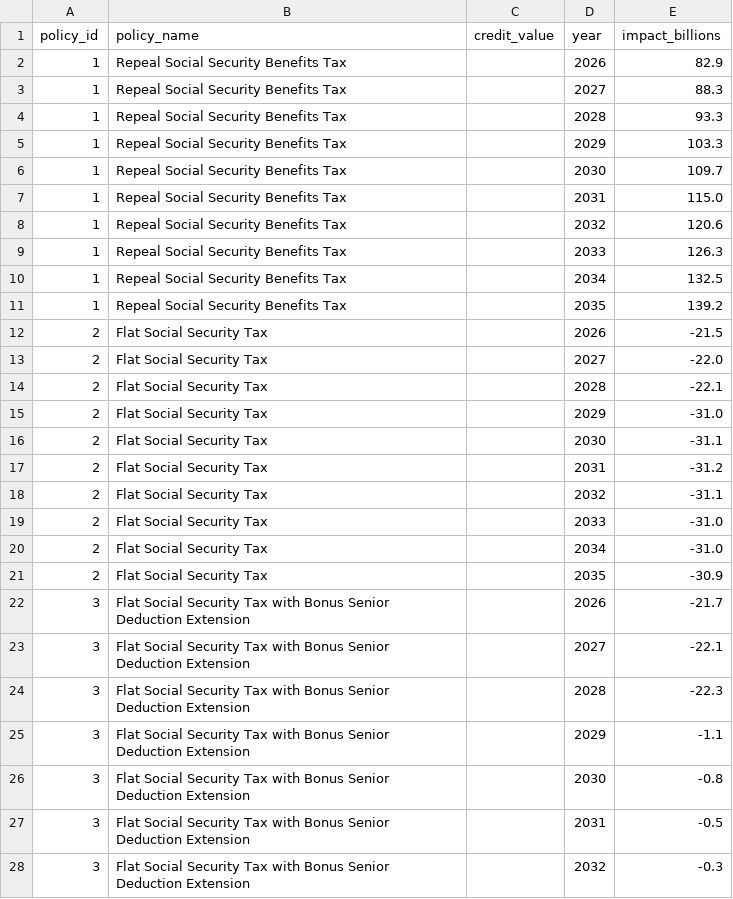
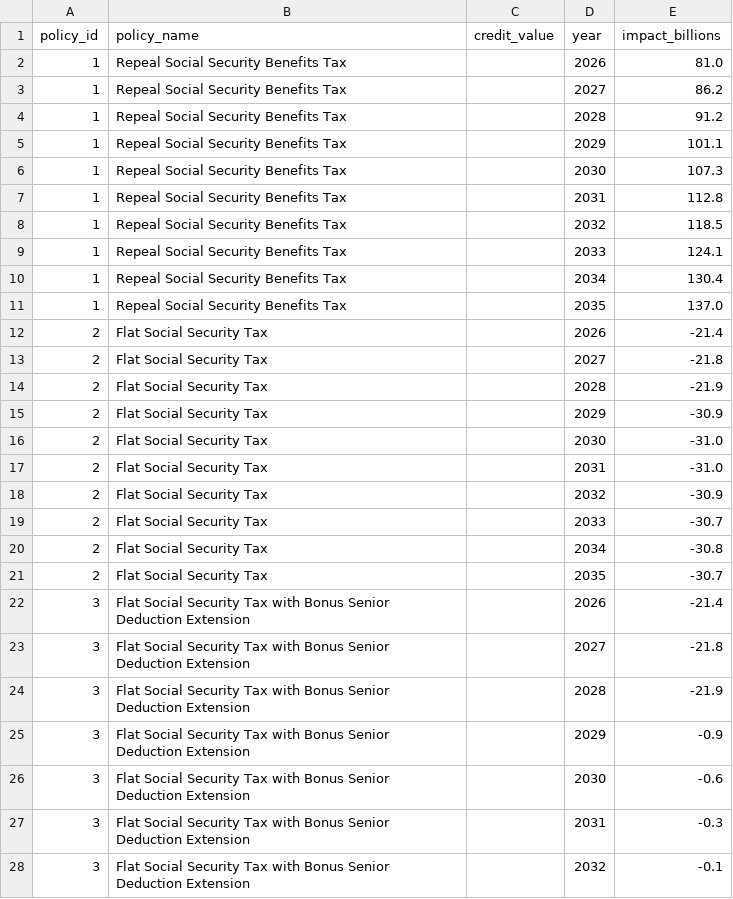
Before and after one commit to PolicyEngine/crfb-tob-impacts, a CSV file: policy-impact-dashboard/public/policy_impacts.csv, drawn as a sheet; only a part is shown; the diff covers the shown part only.

```diff
--- a/policy-impact-dashboard/public/policy_impacts.csv
+++ b/policy-impact-dashboard/public/policy_impacts.csv
@@ -1,28 +1,28 @@
 policy_id,policy_name,credit_value,year,impact_billions
-1,Repeal Social Security Benefits Tax,,2026,82.9
-1,Repeal Social Security Benefits Tax,,2027,88.3
-1,Repeal Social Security Benefits Tax,,2028,93.3
-1,Repeal Social Security Benefits Tax,,2029,103.3
-1,Repeal Social Security Benefits Tax,,2030,109.7
-1,Repeal Social Security Benefits Tax,,2031,115.0
-1,Repeal Social Security Benefits Tax,,2032,120.6
-1,Repeal Social Security Benefits Tax,,2033,126.3
-1,Repeal Social Security Benefits Tax,,2034,132.5
-1,Repeal Social Security Benefits Tax,,2035,139.2
-2,Flat Social Security Tax,,2026,-21.5
-2,Flat Social Security Tax,,2027,-22.0
-2,Flat Social Security Tax,,2028,-22.1
-2,Flat Social Security Tax,,2029,-31.0
-2,Flat Social Security Tax,,2030,-31.1
-2,Flat Social Security Tax,,2031,-31.2
-2,Flat Social Security Tax,,2032,-31.1
-2,Flat Social Security Tax,,2033,-31.0
-2,Flat Social Security Tax,,2034,-31.0
-2,Flat Social Security Tax,,2035,-30.9
-3,Flat Social Security Tax with Bonus Senior Deduction Extension,,2026,-21.7
-3,Flat Social Security Tax with Bonus Senior Deduction Extension,,2027,-22.1
-3,Flat Social Security Tax with Bonus Senior Deduction Extension,,2028,-22.3
-3,Flat Social Security Tax with Bonus Senior Deduction Extension,,2029,-1.1
-3,Flat Social Security Tax with Bonus Senior Deduction Extension,,2030,-0.8
-3,Flat Social Security Tax with Bonus Senior Deduction Extension,,2031,-0.5
-3,Flat Social Security Tax with Bonus Senior Deduction Extension,,2032,-0.3
+1,Repeal Social Security Benefits Tax,,2026,81.0
+1,Repeal Social Security Benefits Tax,,2027,86.2
+1,Repeal Social Security Benefits Tax,,2028,91.2
+1,Repeal Social Security Benefits Tax,,2029,101.1
+1,Repeal Social Security Benefits Tax,,2030,107.3
+1,Repeal Social Security Benefits Tax,,2031,112.8
+1,Repeal Social Security Benefits Tax,,2032,118.5
+1,Repeal Social Security Benefits Tax,,2033,124.1
+1,Repeal Social Security Benefits Tax,,2034,130.4
+1,Repeal Social Security Benefits Tax,,2035,137.0
+2,Flat Social Security Tax,,2026,-21.4
+2,Flat Social Security Tax,,2027,-21.8
+2,Flat Social Security Tax,,2028,-21.9
+2,Flat Social Security Tax,,2029,-30.9
+2,Flat Social Security Tax,,2030,-31.0
+2,Flat Social Security Tax,,2031,-31.0
+2,Flat Social Security Tax,,2032,-30.9
+2,Flat Social Security Tax,,2033,-30.7
+2,Flat Social Security Tax,,2034,-30.8
+2,Flat Social Security Tax,,2035,-30.7
+3,Flat Social Security Tax with Bonus Senior Deduction Extension,,2026,-21.4
+3,Flat Social Security Tax with Bonus Senior Deduction Extension,,2027,-21.8
+3,Flat Social Security Tax with Bonus Senior Deduction Extension,,2028,-21.9
+3,Flat Social Security Tax with Bonus Senior Deduction Extension,,2029,-0.9
+3,Flat Social Security Tax with Bonus Senior Deduction Extension,,2030,-0.6
+3,Flat Social Security Tax with Bonus Senior Deduction Extension,,2031,-0.3
+3,Flat Social Security Tax with Bonus Senior Deduction Extension,,2032,-0.1
```
Also changed, not shown: 73 edited cells elsewhere in this file, 1 other file.
